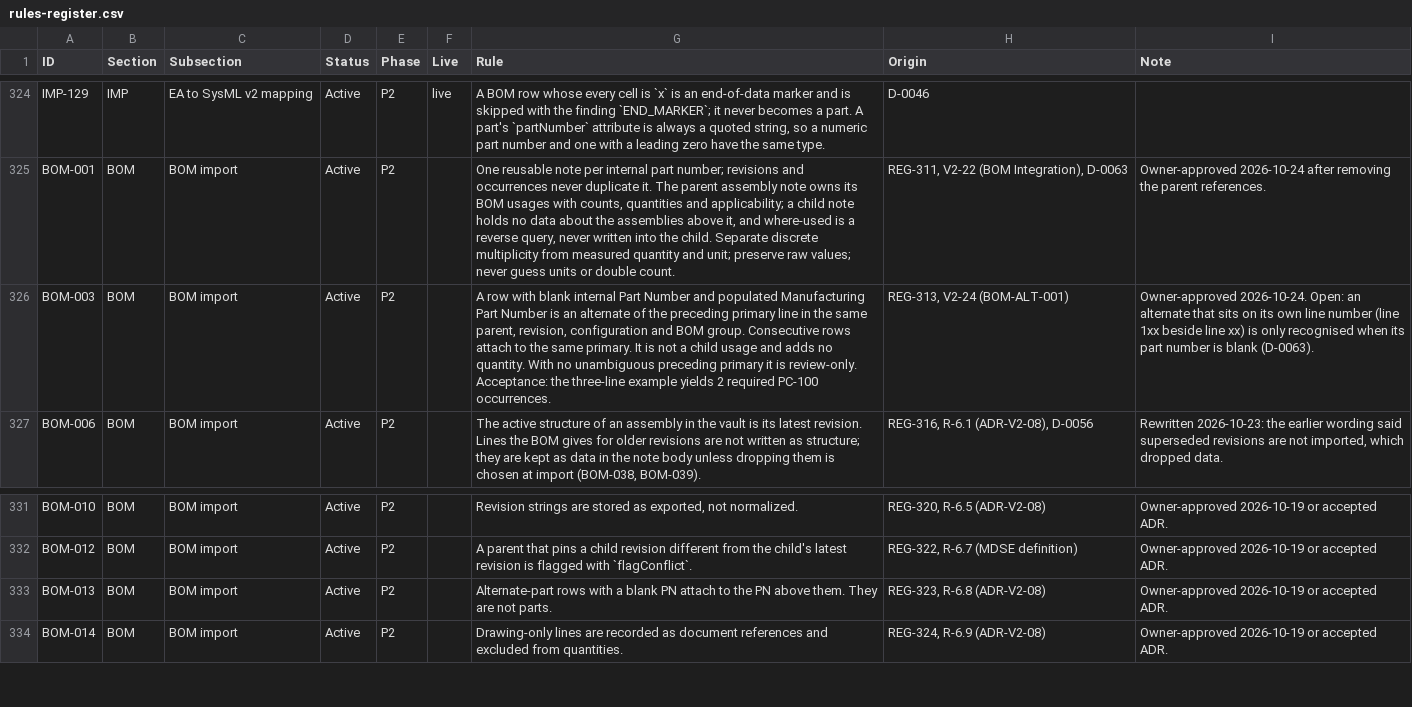
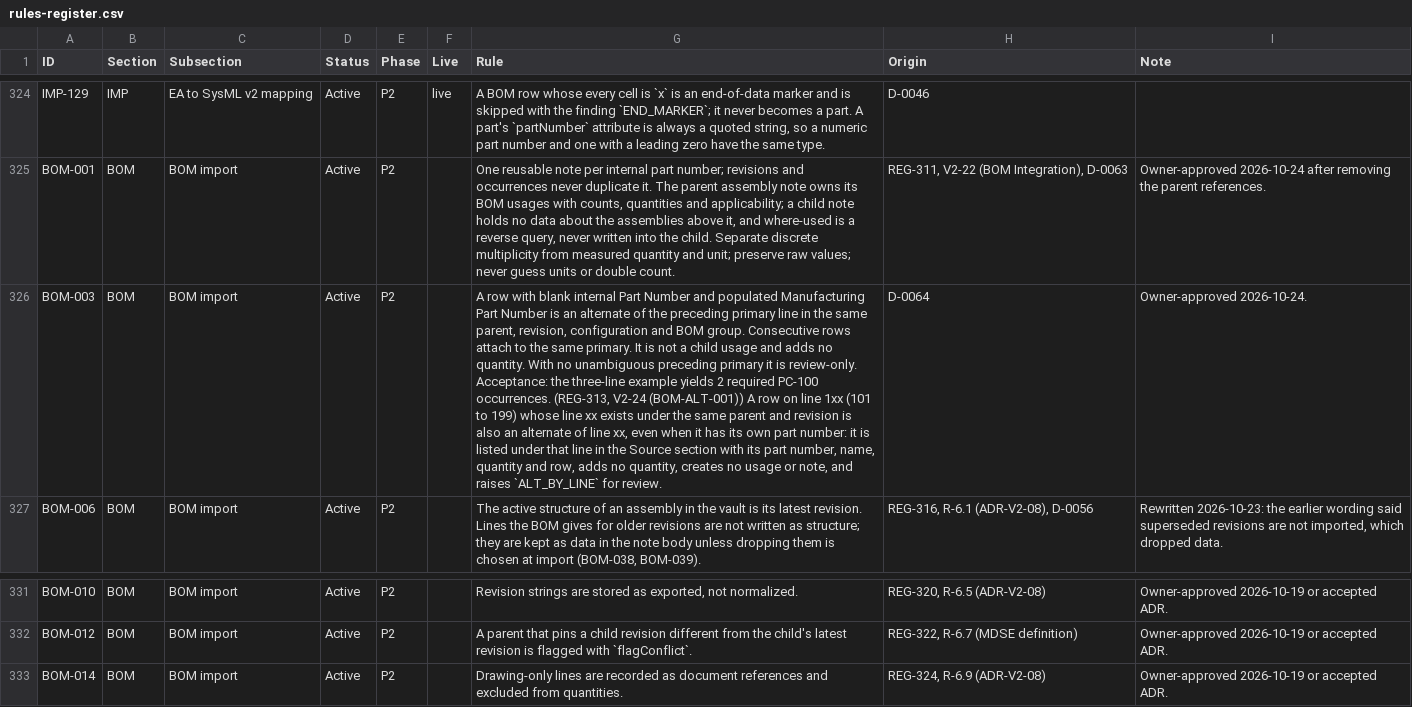
Before and after one commit to spencerskelly/MDSE_v2, a CSV file: governance/register/rules-register.csv, drawn as a sheet; only a part is shown, gaps mark what is left out; the diff names each change by its address in the sheet, - before the commit and + after, or states it on an @@ line.

```diff
--- a/governance/register/rules-register.csv
+++ b/governance/register/rules-register.csv
-G326 (Rule): …PC-100 occurrences.
+G326 (Rule): …PC-100 occurrences. (REG-313, V2-24 (BOM-ALT-001)) A row on line 1xx (101 to 199) whose line xx exists under the same parent and revision is also an alternate of line xx, even when it has its own part number: it is listed under that line in the Source section with its part number, name, quantity and row, adds no quantity, creates no usage or note, and raises `ALT_BY_LINE` for review.
-H326 (Origin): REG-313, V2-24 (BOM-ALT-001)
+H326 (Origin): D-0064
-I326 (Note): Owner-approved 2026-10-24. Open: an alternate that sits on its own line number (line 1xx beside line xx) is only recognised when its part number is blank (D-0063).
+I326 (Note): Owner-approved 2026-10-24.
-row 333: BOM-013 | BOM | BOM import | Active | P2 |  | Alternate-part rows with a blank PN attach to the PN above them. They are not parts. | REG-323, R-6.8 (ADR-V2-08) | Owner-approved 2026-10-19 or accepted ADR.
```
Also changed, not shown: 5 other files.
